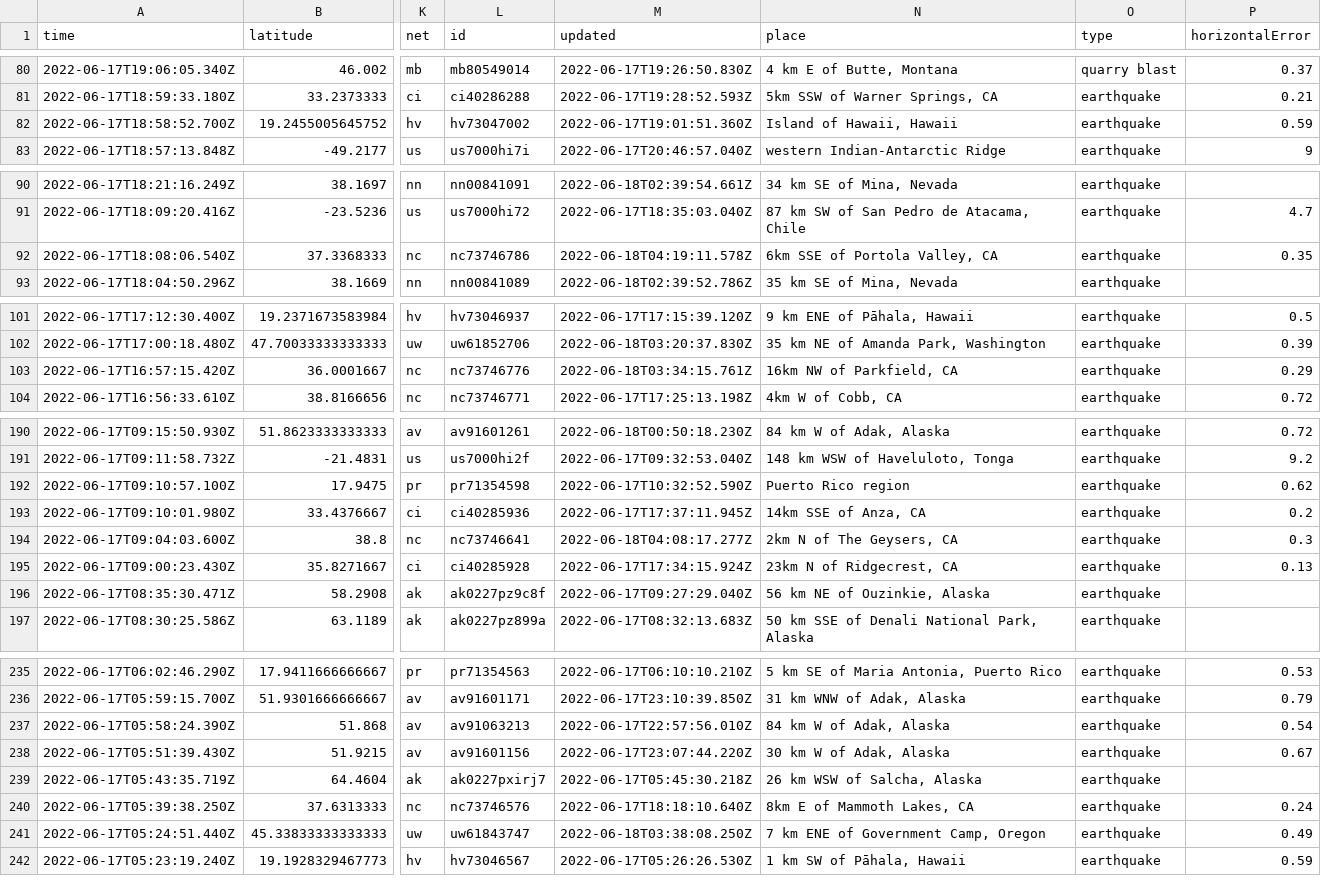
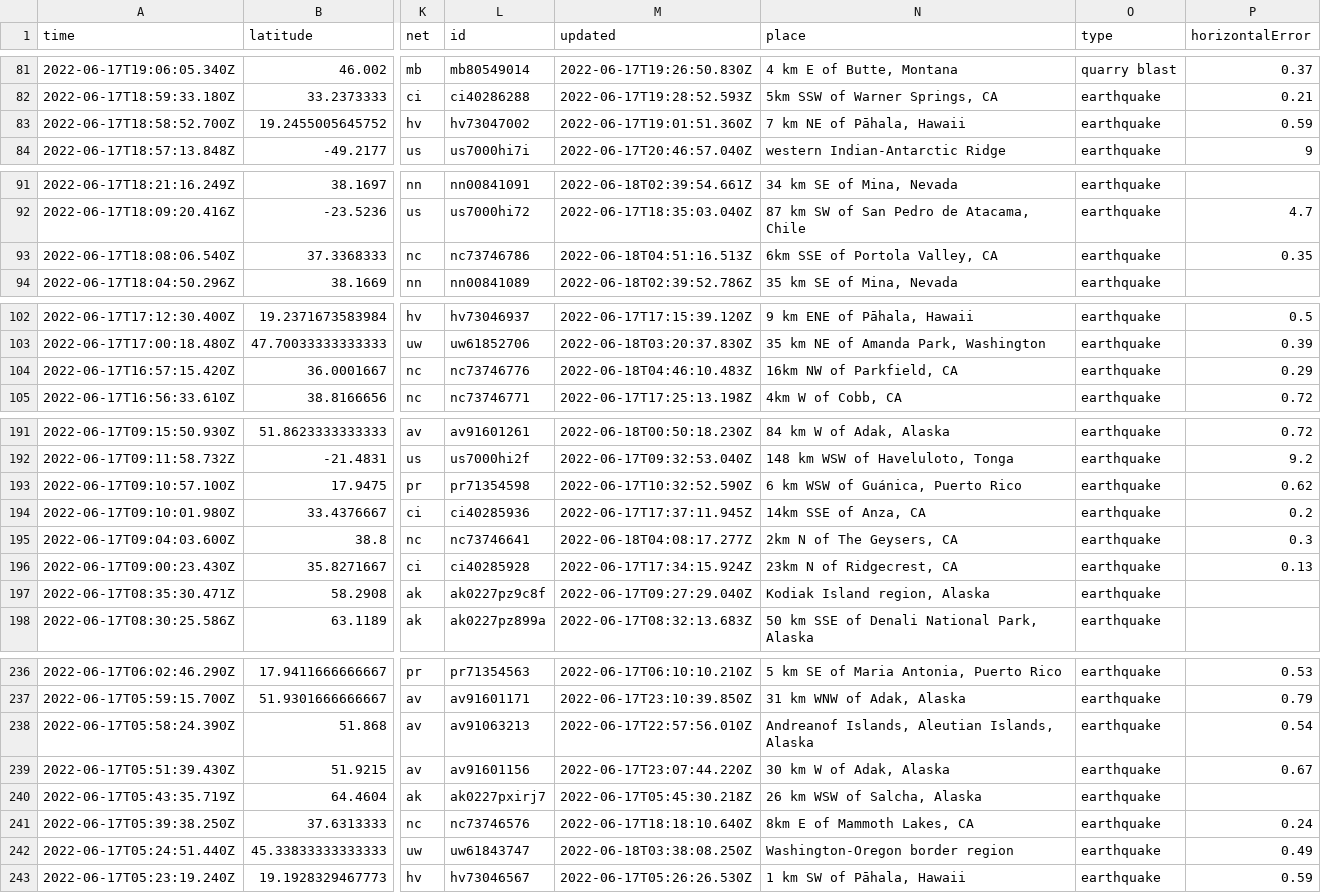
Before and after one commit to lalers/my-data-robot, a CSV file: usgs_current.csv, drawn as a sheet; only a part is shown, gaps mark what is left out; addresses are those after the commit; the diff covers the shown part only; the diff names each change by its address in the sheet, - before the commit and + after, or states it on an @@ line.

```diff
--- a/usgs_current.csv
+++ b/usgs_current.csv
-N83 (place): Island of Hawaii, Hawaii
+N83 (place): 7 km NE of Pāhala, Hawaii
-M93 (updated): 2022-06-18T04:19:11.578Z
+M93 (updated): 2022-06-18T04:51:16.513Z
-M104 (updated): 2022-06-18T03:34:15.761Z
+M104 (updated): 2022-06-18T04:46:10.483Z
-N193 (place): Puerto Rico region
+N193 (place): 6 km WSW of Guánica, Puerto Rico
-N197 (place): 56 km NE of Ouzinkie, Alaska
+N197 (place): Kodiak Island region, Alaska
-N238 (place): 84 km W of Adak, Alaska
+N238 (place): Andreanof Islands, Aleutian Islands, Alaska
-N242 (place): 7 km ENE of Government Camp, Oregon
+N242 (place): Washington-Oregon border region
```
Also changed, not shown: 1 added row, 1 removed row and 7 edited cells elsewhere in this file.
